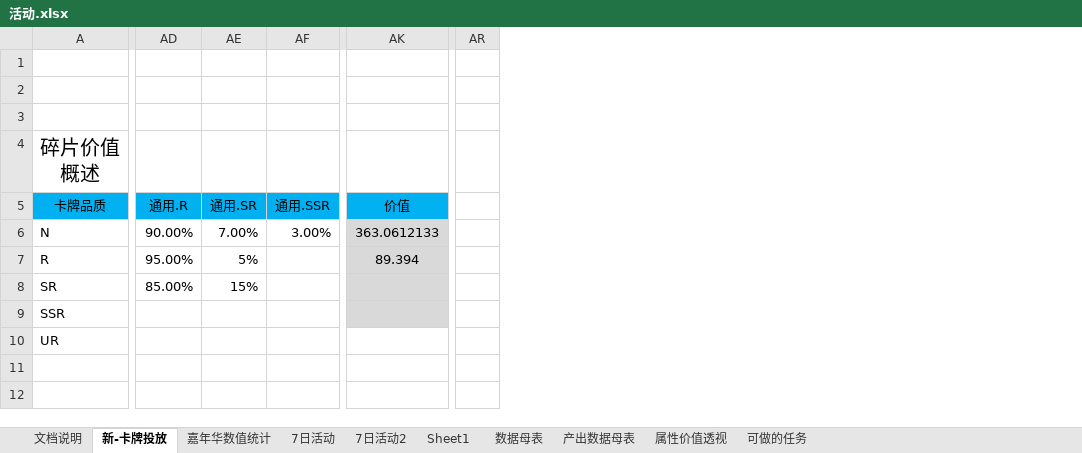
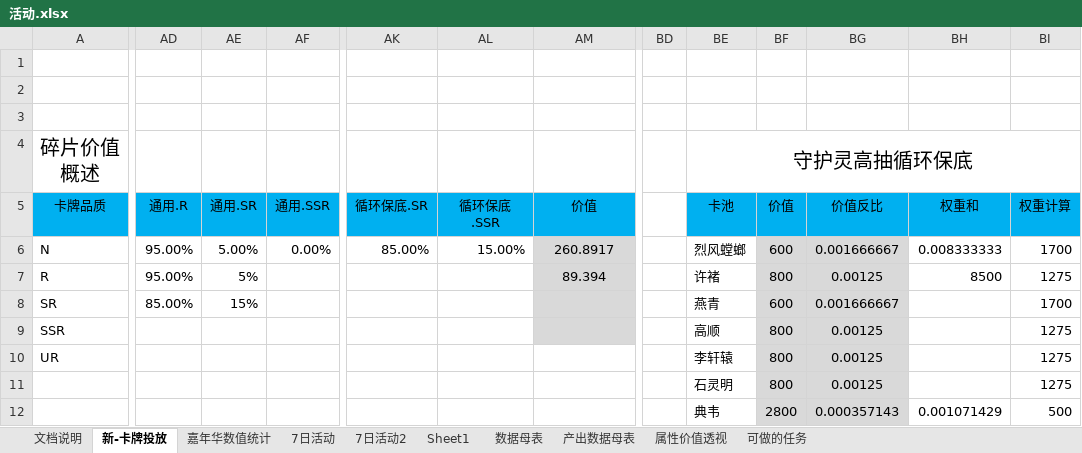
Before and after one commit to hataksumo/DesignerDoc, an Excel workbook: 策划案/镇魂街/活动.xlsx, sheet 新-卡牌投放, drawn as a sheet; only a part is shown, gaps mark what is left out; values as stored, in another font and other column widths than the file's, no borders; removed rows and columns are numbered as before the commit, all else as after; the diff covers the shown part only; the diff names each change by its address in the sheet, - before the commit and + after, or states it on an @@ line.

```diff
--- a/策划案/镇魂街/活动.xlsx (sheet 新-卡牌投放)
+++ b/策划案/镇魂街/活动.xlsx (sheet 新-卡牌投放)
+column AK, rows 5-6: 循环保底.SR | 85.00%
+column AL, rows 5-6: 循环保底.SSR | 15.00%
-column AR, empty
+column BD, empty
+column BE, rows 4-12: 守护灵高抽循环保底 | 卡池 | 烈风螳螂 | 许褚 | 燕青 | 高顺 | 李轩辕 | 石灵明 | 典韦
+column BF, rows 5-12: 价值 | 600 | 800 | 600 | 800 | 800 | 800 | 2800
+column BG, rows 5-12: 价值反比 | 0.001666667 | 0.00125 | 0.001666667 | 0.00125 | 0.00125 | 0.00125 | 0.000357143
+column BH, rows 5-12: 权重和 | 0.008333333 | 8500 |  |  |  |  | 0.001071429
+column BI, rows 5-12: 权重计算 | 1700 | 1275 | 1700 | 1275 | 1275 | 1275 | 500
-AD6: 90.00%
+AD6: 95.00%
-AE6: 7.00%
+AE6: 5.00%
-AF6: 3.00%
+AF6: 0.00%
-AM6: 363.0612133
+AM6: 260.8917
```
Also changed, not shown: 2 added columns and 1 removed column elsewhere in this sheet, sheet 属性价值透视, sheet 数据母表, sheet 嘉年华数值统计, sheet 可做的任务, formulas that keep their value, 策划案/镇魂街/节奏总表.xlsx, 2 other files.
